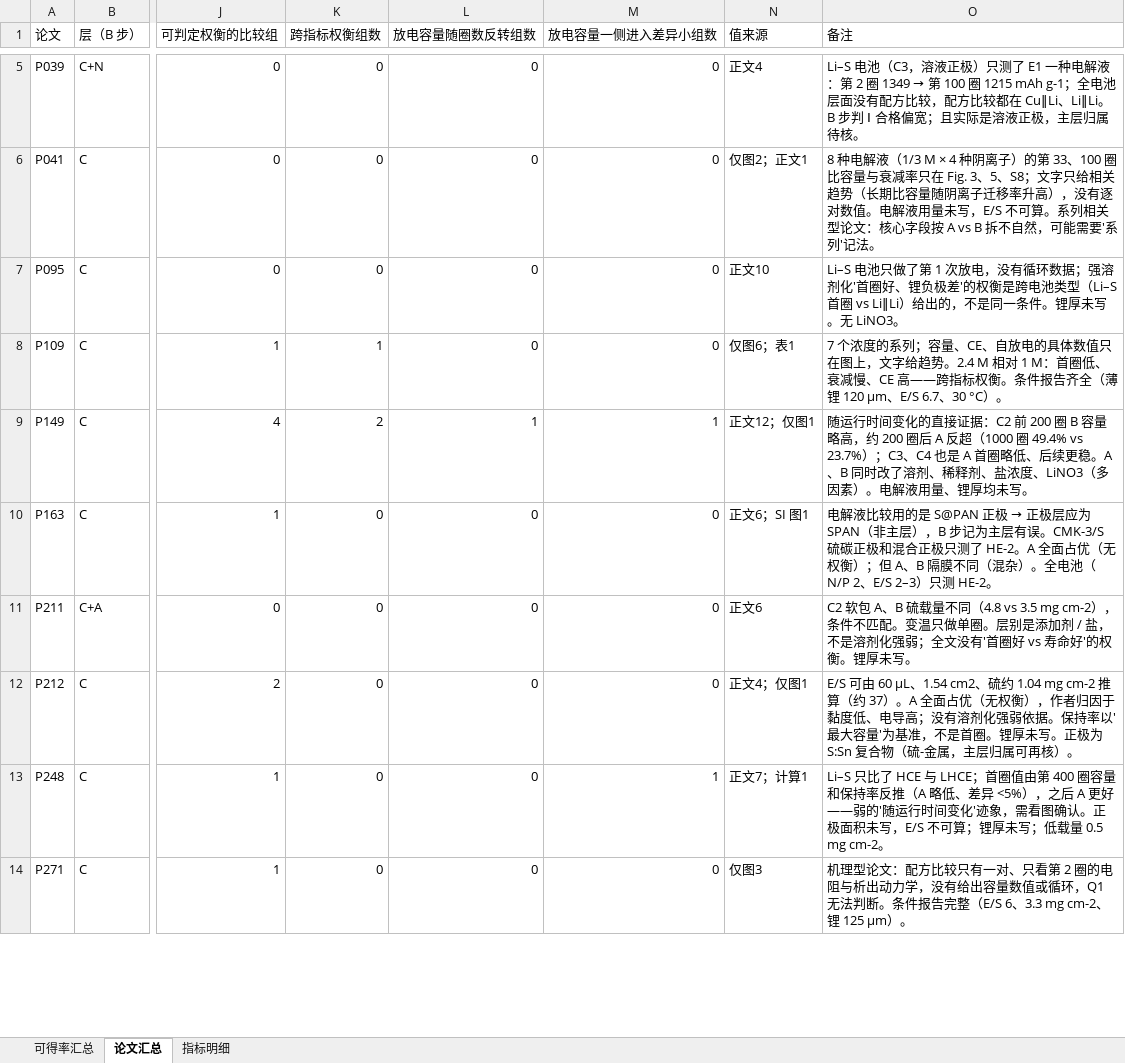
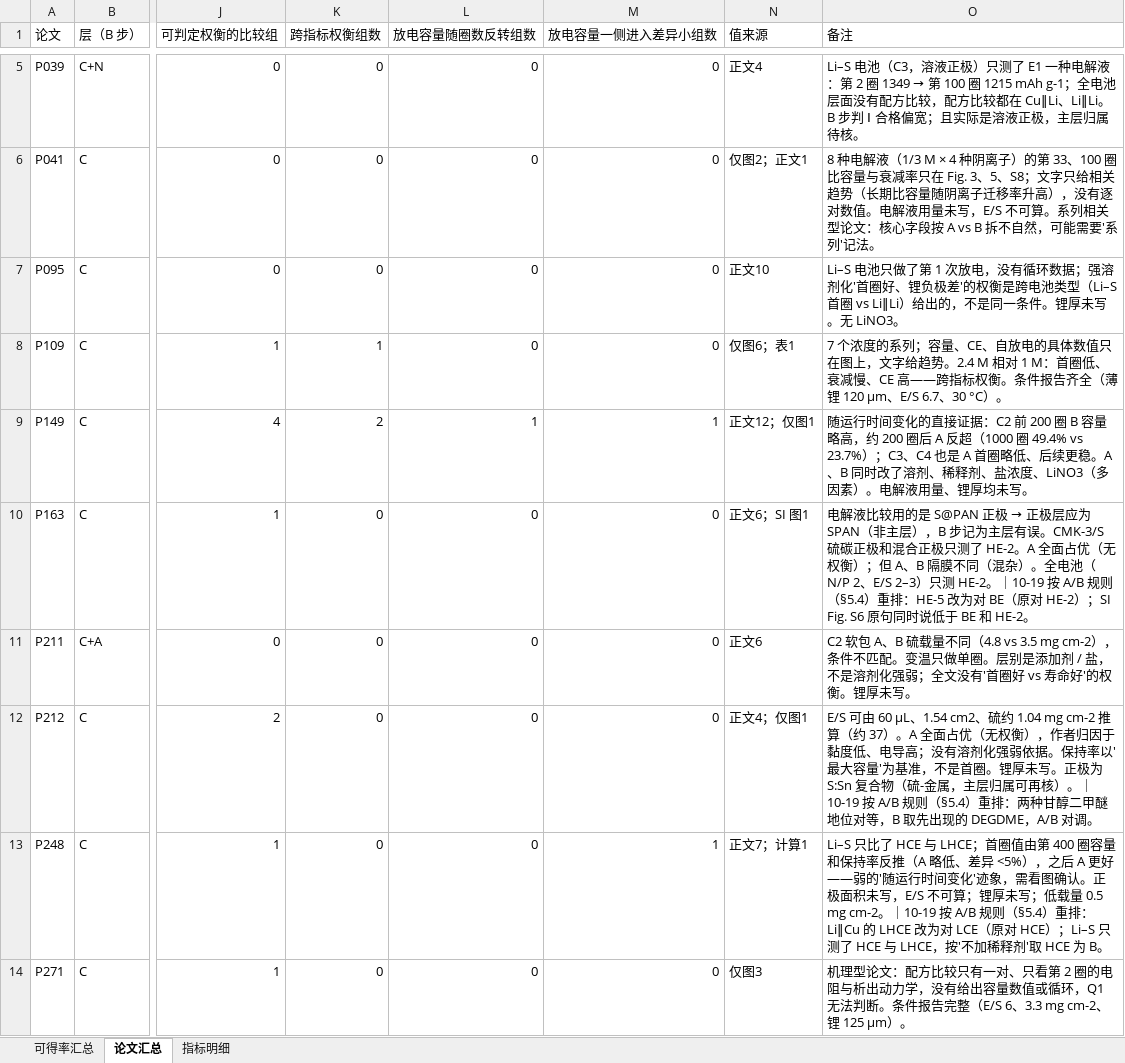
Before and after one commit to zhuonanli08/Li-S_Electrolyte_Conflicts, an Excel workbook: output/第二阶段_C步试提/C步试提_汇总.xlsx, sheet 论文汇总, drawn as a sheet; only a part is shown, gaps mark what is left out; values as stored, in another font and other column widths than the file's, no borders; the diff covers the shown part only; the diff names each change by its address in the sheet, - before the commit and + after, or states it on an @@ line.

```diff
--- a/output/第二阶段_C步试提/C步试提_汇总.xlsx (sheet 论文汇总)
+++ b/output/第二阶段_C步试提/C步试提_汇总.xlsx (sheet 论文汇总)
-O10 (备注): …测 HE-2。
+O10 (备注): …测 HE-2。｜10-19 按 A/B 规则（§5.4）重排：HE-5 改为对 BE（原对 HE-2）；SI Fig. S6 原句同时说低于 BE 和 HE-2。
-O12 (备注): …再核）。
+O12 (备注): …再核）。｜10-19 按 A/B 规则（§5.4）重排：两种甘醇二甲醚地位对等，B 取先出现的 DEGDME，A/B 对调。
-O13 (备注): …0.5 mg cm-2。
+O13 (备注): …0.5 mg cm-2。｜10-19 按 A/B 规则（§5.4）重排：Li‖Cu 的 LHCE 改为对 LCE（原对 HCE）；Li–S 只测了 HCE 与 LHCE，按'不加稀释剂'取 HCE 为 B。
```
Also changed, not shown: 11 edited cells elsewhere in this sheet, sheet 指标明细, sheet 可得率汇总, 36 other files.
